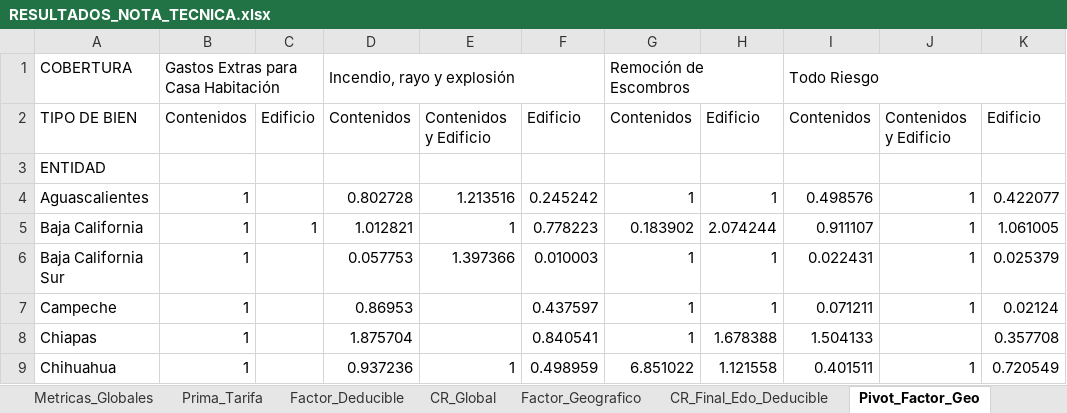
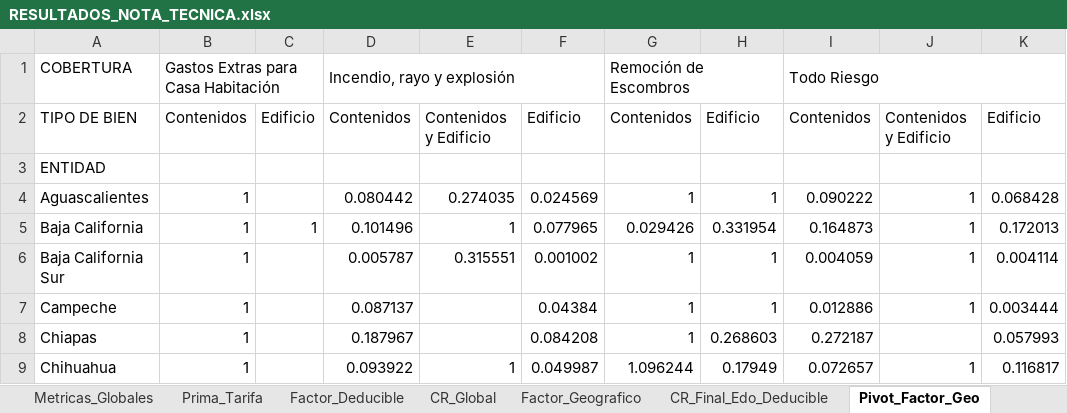
Before and after one commit to Chavezlosabe755/NOTA-TECNICA, an Excel workbook: RESULTADOS_NOTA_TECNICA.xlsx, sheet Pivot_Factor_Geo, drawn as a sheet; only a part is shown; values as stored, in another font and other column widths than the file's, no cell formats; the diff covers the shown part only; the diff names each change by its address in the sheet, - before the commit and + after, or states it on an @@ line.

```diff
--- a/RESULTADOS_NOTA_TECNICA.xlsx (sheet Pivot_Factor_Geo)
+++ b/RESULTADOS_NOTA_TECNICA.xlsx (sheet Pivot_Factor_Geo)
-D4: 0.802728
+D4: 0.080442
-E4: 1.213516
+E4: 0.274035
-F4: 0.245242
+F4: 0.024569
-I4: 0.498576
+I4: 0.090222
-K4: 0.422077
+K4: 0.068428
-D5: 1.012821
+D5: 0.101496
-F5: 0.778223
+F5: 0.077965
-G5: 0.183902
+G5: 0.029426
-H5: 2.074244
+H5: 0.331954
-I5: 0.911107
+I5: 0.164873
-K5: 1.061005
+K5: 0.172013
-D6: 0.057753
+D6: 0.005787
-E6: 1.397366
+E6: 0.315551
-F6: 0.010003
+F6: 0.001002
-I6: 0.022431
+I6: 0.004059
-K6: 0.025379
+K6: 0.004114
-D7: 0.86953
+D7: 0.087137
-F7: 0.437597
+F7: 0.04384
-I7: 0.071211
+I7: 0.012886
-K7: 0.02124
+K7: 0.003444
-D8: 1.875704
+D8: 0.187967
-F8: 0.840541
+F8: 0.084208
-H8: 1.678388
+H8: 0.268603
-I8: 1.504133
+I8: 0.272187
-K8: 0.357708
+K8: 0.057993
-D9: 0.937236
+D9: 0.093922
-F9: 0.498959
+F9: 0.049987
-G9: 6.851022
+G9: 1.096244
-H9: 1.121558
+H9: 0.17949
-I9: 0.401511
+I9: 0.072657
-K9: 0.720549
+K9: 0.116817
```
Also changed, not shown: 135 edited cells elsewhere in this sheet, sheet CR_Final_Edo_Deducible, sheet Factor_Deducible, sheet Factor_Geografico, sheet Pivot_CR_Especifica, sheet Prima_Tarifa, sheet Metricas_Globales, 1 more sheet, cell formats, 1 other file.
